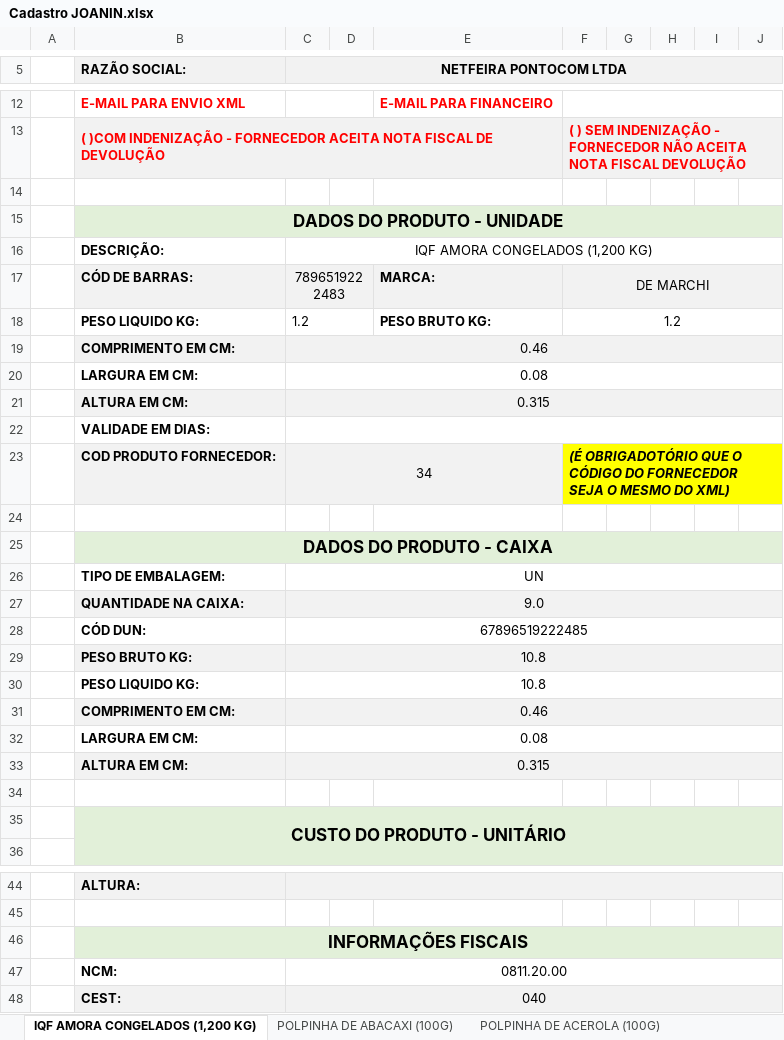
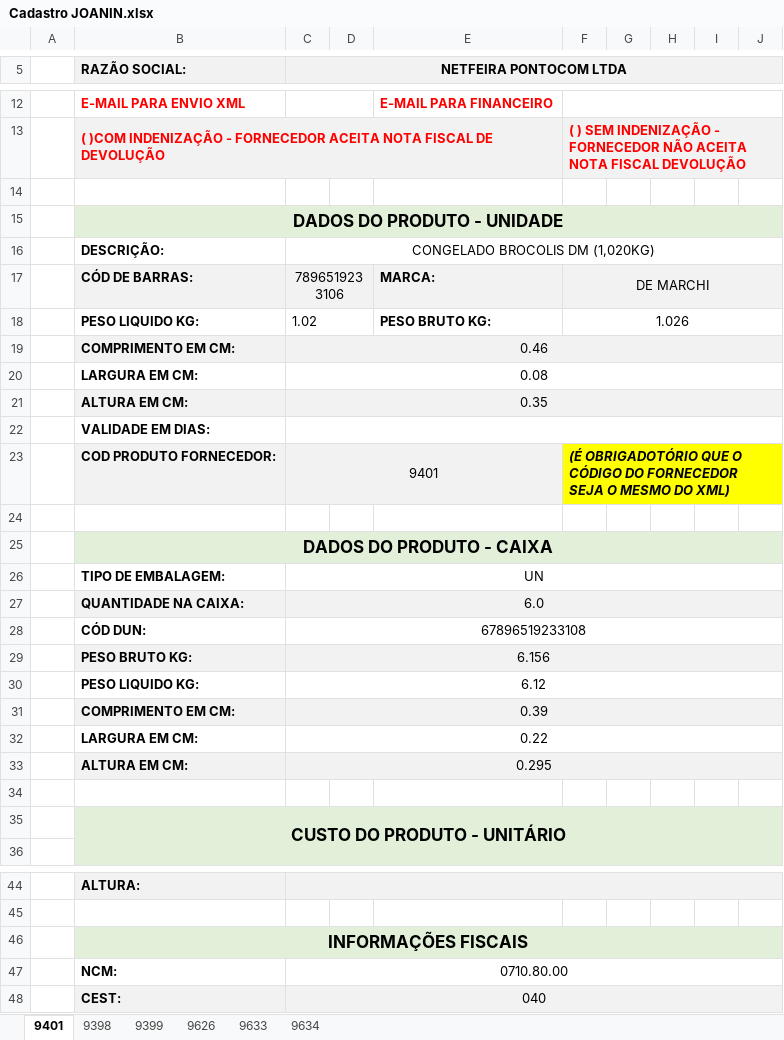
Before and after one commit to Eduardo30TI/Python, an Excel workbook: Automação/Comercial/Cadastro/BOT Cadastro/Cadastro JOANIN.xlsx, sheet 9401, drawn as a sheet; only a part is shown, gaps mark what is left out; values as stored, in another font and other column widths than the file's, no borders; the diff names each change by its address in the sheet, - before the commit and + after, or states it on an @@ line.

Commit message:
Ajuste no nome das sheet_name

```diff
--- a/Automação/Comercial/Cadastro/BOT Cadastro/Cadastro JOANIN.xlsx (sheet 9401)
+++ b/Automação/Comercial/Cadastro/BOT Cadastro/Cadastro JOANIN.xlsx (sheet 9401)
-sheet tab: IQF AMORA CONGELADOS (1,200 KG)
+sheet tab: 9401
-sheet tab: POLPINHA DE ABACAXI (100G)
+sheet tab: 9398
-sheet tab: POLPINHA DE ACEROLA (100G)
+sheet tab: 9399
+sheet tab: 9626
+sheet tab: 9633
+sheet tab: 9634
-C16 (NETFEIRA PONTOCOM LTDA): IQF AMORA CONGELADOS (1,200 KG)
+C16 (NETFEIRA PONTOCOM LTDA): CONGELADO BROCOLIS DM (1,020KG)
-C17 (NETFEIRA PONTOCOM LTDA): 7896519222483
+C17 (NETFEIRA PONTOCOM LTDA): 7896519233106
-C18 (NETFEIRA PONTOCOM LTDA): 1.2
+C18 (NETFEIRA PONTOCOM LTDA): 1.02
-F18: 1.2
+F18: 1.026
-C21 (NETFEIRA PONTOCOM LTDA): 0.315
+C21 (NETFEIRA PONTOCOM LTDA): 0.35
-C23 (NETFEIRA PONTOCOM LTDA): 34
+C23 (NETFEIRA PONTOCOM LTDA): 9401
-C27 (NETFEIRA PONTOCOM LTDA): 9.0
+C27 (NETFEIRA PONTOCOM LTDA): 6.0
-C28 (NETFEIRA PONTOCOM LTDA): 67896519222485
+C28 (NETFEIRA PONTOCOM LTDA): 67896519233108
-C29 (NETFEIRA PONTOCOM LTDA): 10.8
+C29 (NETFEIRA PONTOCOM LTDA): 6.156
-C30 (NETFEIRA PONTOCOM LTDA): 10.8
+C30 (NETFEIRA PONTOCOM LTDA): 6.12
-C31 (NETFEIRA PONTOCOM LTDA): 0.46
+C31 (NETFEIRA PONTOCOM LTDA): 0.39
-C32 (NETFEIRA PONTOCOM LTDA): 0.08
+C32 (NETFEIRA PONTOCOM LTDA): 0.22
-C33 (NETFEIRA PONTOCOM LTDA): 0.315
+C33 (NETFEIRA PONTOCOM LTDA): 0.295
-C47 (NETFEIRA PONTOCOM LTDA): 0811.20.00
+C47 (NETFEIRA PONTOCOM LTDA): 0710.80.00
```
Also changed, not shown: sheet 9399, sheet 9398, 2 other files.
